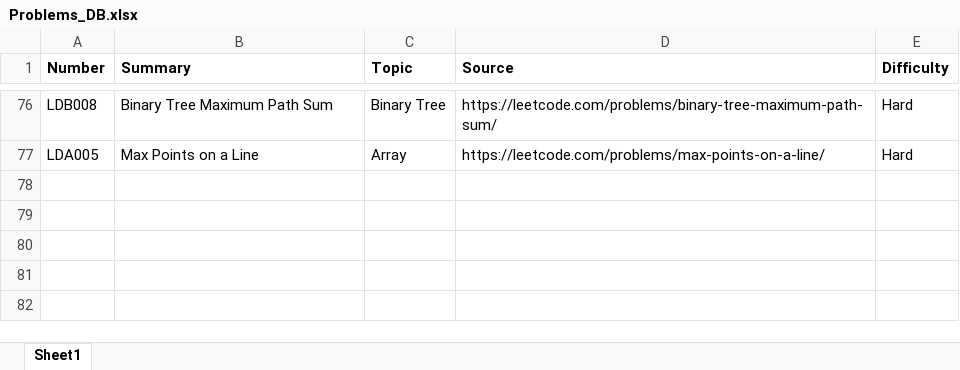
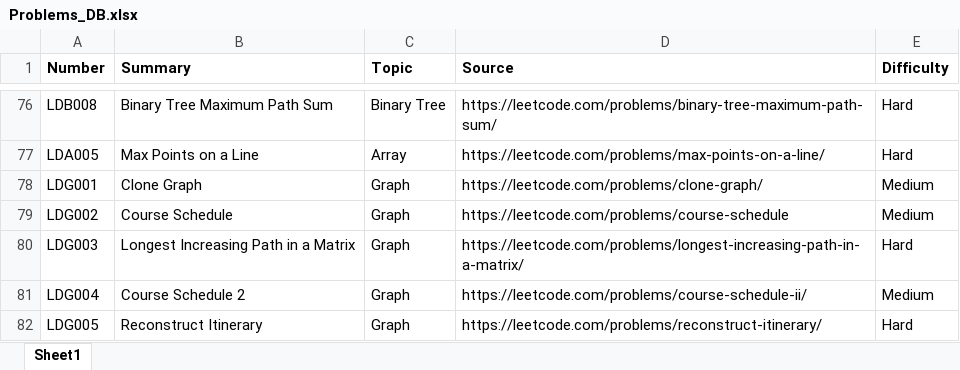
Before and after one commit to wjddlsqja13/K_Coders_HKU, an Excel workbook: Reference/Problems_DB.xlsx, sheet Sheet1, drawn as a sheet; only a part is shown, gaps mark what is left out; values as stored, in another font and other column widths than the file's, no borders; the diff names each change by its address in the sheet, - before the commit and + after, or states it on an @@ line.

```diff
--- a/Reference/Problems_DB.xlsx (sheet Sheet1)
+++ b/Reference/Problems_DB.xlsx (sheet Sheet1)
+row 78: LDG001 | Clone Graph | Graph | https://leetcode.com/problems/clone-graph/ | Medium
+row 79: LDG002 | Course Schedule | Graph | https://leetcode.com/problems/course-schedule | Medium
+row 80: LDG003 | Longest Increasing Path in a Matrix | Graph | https://leetcode.com/problems/longest-increasing-path-in-a-matrix/ | Hard
+row 81: LDG004 | Course Schedule 2 | Graph | https://leetcode.com/problems/course-schedule-ii/ | Medium
+row 82: LDG005 | Reconstruct Itinerary | Graph | https://leetcode.com/problems/reconstruct-itinerary/ | Hard
```
Also changed, not shown: 7 other files.
